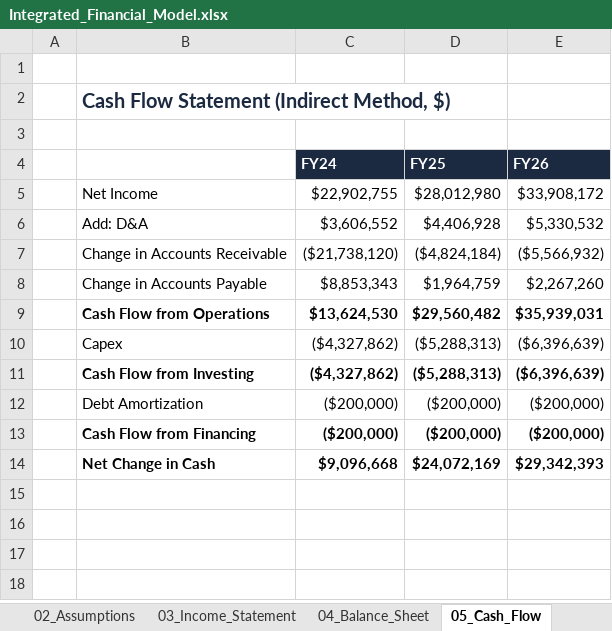
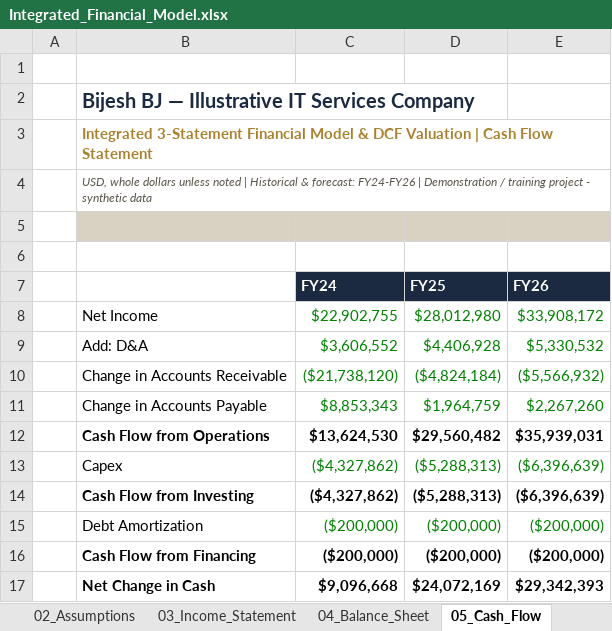
Before and after one commit to cmabijeshbj-web/cmabijeshbj-web.github.io, an Excel workbook: assets/downloads/Integrated_Financial_Model.xlsx, sheet 05_Cash_Flow, drawn as a sheet; values as stored, in another font and other column widths than the file's, no borders; addresses are those after the commit; the diff names each change by its address in the sheet, - before the commit and + after, or states it on an @@ line.

```diff
--- a/assets/downloads/Integrated_Financial_Model.xlsx (sheet 05_Cash_Flow)
+++ b/assets/downloads/Integrated_Financial_Model.xlsx (sheet 05_Cash_Flow)
-B2: Cash Flow Statement (Indirect Method, $)
+B2: Bijesh BJ — Illustrative IT Services Company
+row 3:  | Integrated 3-Statement Financial Model & DCF Valuation | Cash Flow Statement
+row 4:  | USD, whole dollars unless noted | Historical & forecast: FY24-FY26 | Demonstration / training project - synthetic data
+row 5: (empty)
-C8:E11 text colour: black
+C8:E11 text colour: #008000
-C13:E13 text colour: black
+C13:E13 text colour: #008000
-C15:E15 text colour: black
+C15:E15 text colour: #008000
```
Also changed, not shown: sheet 06_DCF_Valuation, sheet 00_Cover, sheet 02_Assumptions, sheet 03_Income_Statement, sheet 04_Balance_Sheet, sheet 01_Revenue_Build, other sheet tabs, formulas that keep their value.
